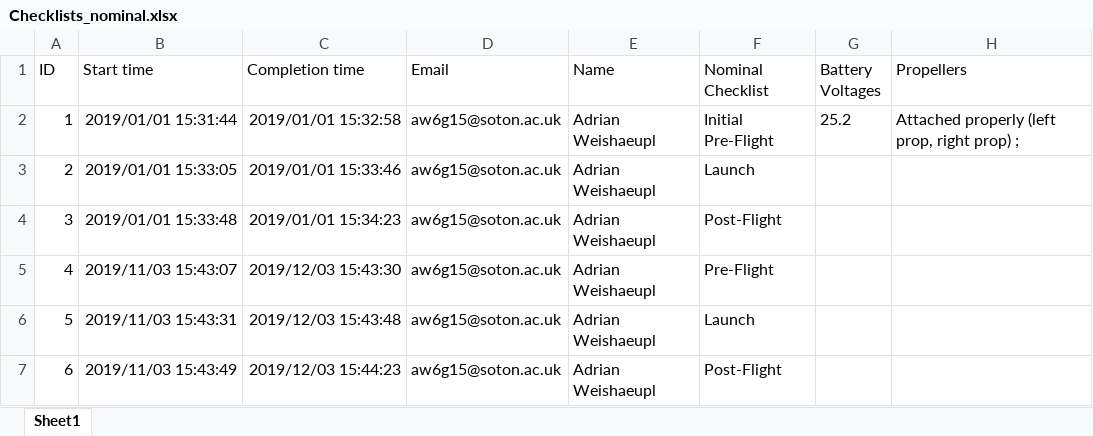
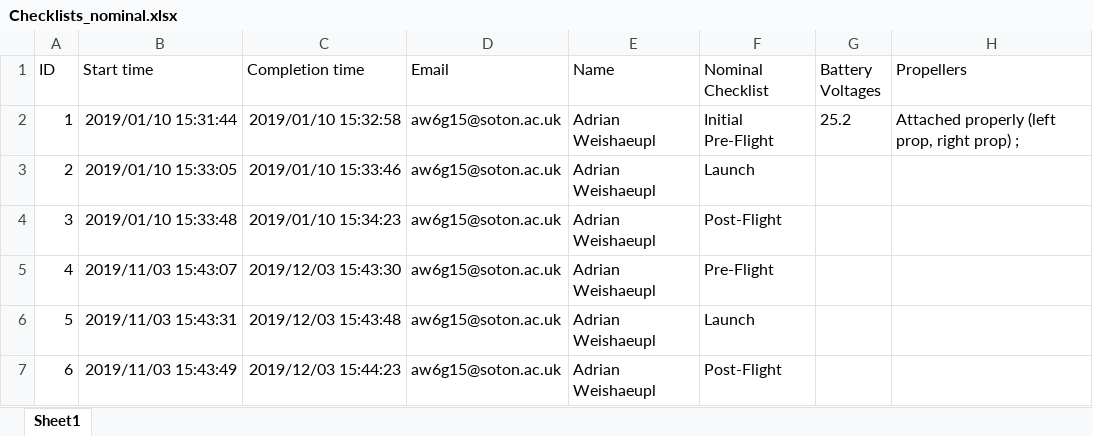
Before and after one commit to AdrianWeishaeupl/AutoFLpy, an Excel workbook: autoflpy/data/Checklists_nominal.xlsx, sheet Sheet1, drawn as a sheet; only a part is shown; values as stored, in another font and other column widths than the file's, no borders; table styles not drawn; the diff names each change by its address in the sheet, - before the commit and + after, or states it on an @@ line.

```diff
--- a/autoflpy/data/Checklists_nominal.xlsx (sheet Sheet1)
+++ b/autoflpy/data/Checklists_nominal.xlsx (sheet Sheet1)
-B2 (Start time): 2019/01/01 15:31:44
+B2 (Start time): 2019/01/10 15:31:44
-C2 (Completion time): 2019/01/01 15:32:58
+C2 (Completion time): 2019/01/10 15:32:58
-B3 (Start time): 2019/01/01 15:33:05
+B3 (Start time): 2019/01/10 15:33:05
-C3 (Completion time): 2019/01/01 15:33:46
+C3 (Completion time): 2019/01/10 15:33:46
-B4 (Start time): 2019/01/01 15:33:48
+B4 (Start time): 2019/01/10 15:33:48
-C4 (Completion time): 2019/01/01 15:34:23
+C4 (Completion time): 2019/01/10 15:34:23
```
Also changed, not shown: autoflpy/data/Checklists_emergency.xlsx, autoflpy/user_files/checklists/Checklists_emergency.xlsx, 10 other files.
